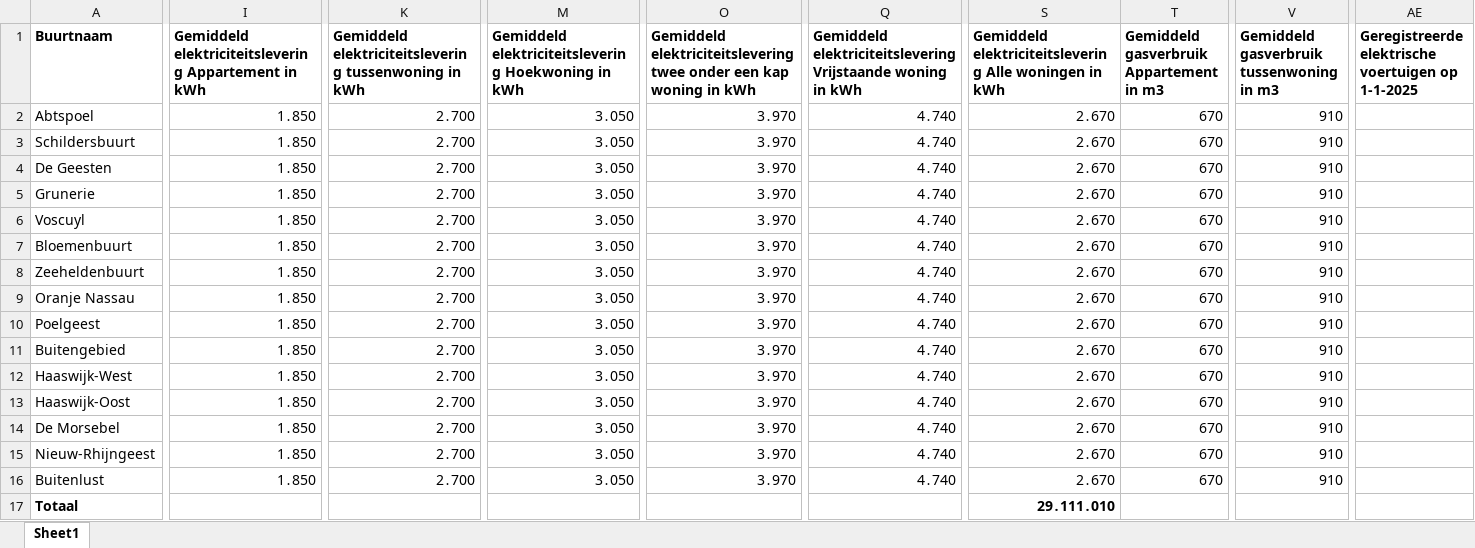
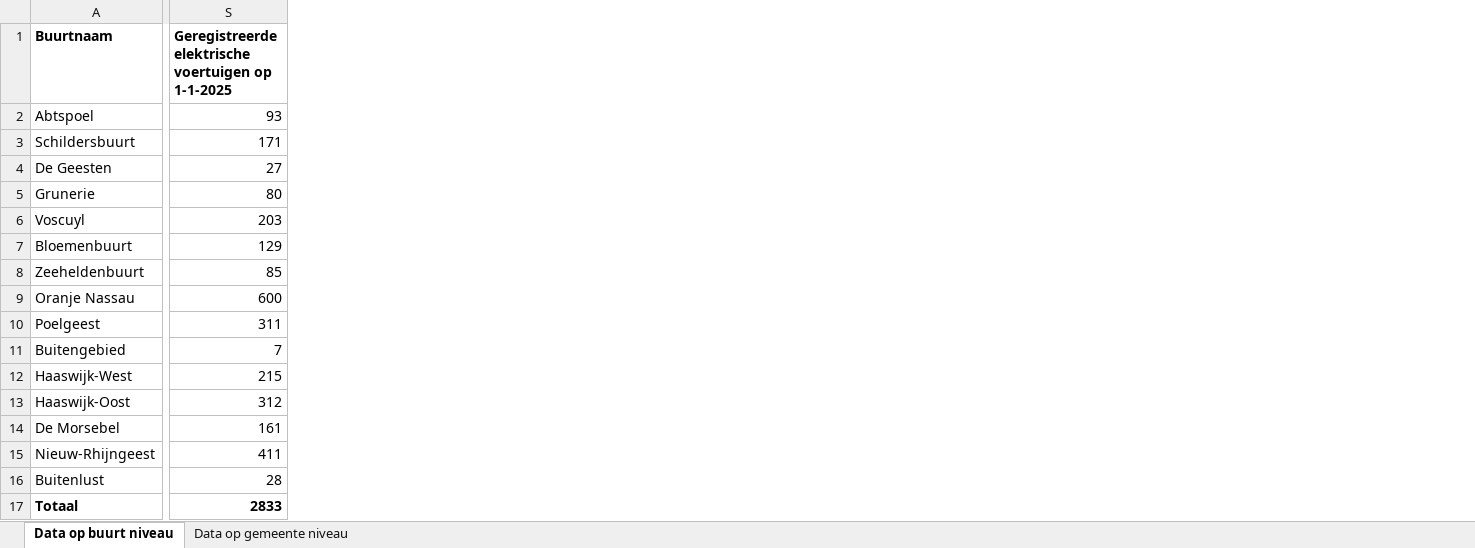
Before and after one commit to ottofabius-krachtwerk/netbelasting-oegstgeest, an Excel workbook: data/bron/bewerkte_data_per_buurt_1-1-2025.xlsx, sheet Data op buurt niveau, drawn as a sheet; only a part is shown, gaps mark what is left out; values as stored, in another font and other column widths than the file's, no borders; removed rows and columns are numbered as before the commit, all else as after; the diff covers the shown part only; the diff names each change by its address in the sheet, - before the commit and + after, or states it on an @@ line.

```diff
--- a/data/bron/bewerkte_data_per_buurt_1-1-2025.xlsx (sheet Data op buurt niveau)
+++ b/data/bron/bewerkte_data_per_buurt_1-1-2025.xlsx (sheet Data op buurt niveau)
-sheet tab: Sheet1
+sheet tab: Data op buurt niveau
+sheet tab: Data op gemeente niveau
-column I, rows 1-16: Gemiddeld elektriciteitslevering Appartement in kWh | 1․850 | 1․850 | 1․850 | 1․850 | 1․850 | 1․850 | 1․850 | 1․850 | 1․850 | 1․850 | 1․850 | 1․850 | 1․850 | 1․850 | 1․850
-column K, rows 1-16: Gemiddeld elektriciteitslevering tussenwoning in kWh | 2․700 | 2․700 | 2․700 | 2․700 | 2․700 | 2․700 | 2․700 | 2․700 | 2․700 | 2․700 | 2․700 | 2․700 | 2․700 | 2․700 | 2․700
-column M, rows 1-16: Gemiddeld elektriciteitslevering Hoekwoning in kWh | 3․050 | 3․050 | 3․050 | 3․050 | 3․050 | 3․050 | 3․050 | 3․050 | 3․050 | 3․050 | 3․050 | 3․050 | 3․050 | 3․050 | 3․050
-column O, rows 1-16: Gemiddeld elektriciteitslevering twee onder een kap woning in kWh | 3․970 | 3․970 | 3․970 | 3․970 | 3․970 | 3․970 | 3․970 | 3․970 | 3․970 | 3․970 | 3․970 | 3․970 | 3․970 | 3․970 | 3․970
-column Q, rows 1-16: Gemiddeld elektriciteitslevering Vrijstaande woning in kWh | 4․740 | 4․740 | 4․740 | 4․740 | 4․740 | 4․740 | 4․740 | 4․740 | 4․740 | 4․740 | 4․740 | 4․740 | 4․740 | 4․740 | 4․740
-column S, rows 1-17: Gemiddeld elektriciteitslevering Alle woningen in kWh | 2․670 | 2․670 | 2․670 | 2․670 | 2․670 | 2․670 | 2․670 | 2․670 | 2․670 | 2․670 | 2․670 | 2․670 | 2․670 | 2․670 | 2․670 | 29․111․010
-column T, rows 1-16: Gemiddeld gasverbruik Appartement in m3 | 670 | 670 | 670 | 670 | 670 | 670 | 670 | 670 | 670 | 670 | 670 | 670 | 670 | 670 | 670
-column V, rows 1-16: Gemiddeld gasverbruik tussenwoning in m3 | 910 | 910 | 910 | 910 | 910 | 910 | 910 | 910 | 910 | 910 | 910 | 910 | 910 | 910 | 910
-S2: (empty)
+S2: 93
-S3: (empty)
+S3: 171
-S4: (empty)
+S4: 27
-S5: (empty)
+S5: 80
-S6: (empty)
+S6: 203
-S7: (empty)
+S7: 129
-S8: (empty)
+S8: 85
-S9: (empty)
+S9: 600
-S10: (empty)
+S10: 311
-S11: (empty)
+S11: 7
-S12: (empty)
+S12: 215
-S13: (empty)
+S13: 312
-S14: (empty)
+S14: 161
-S15: (empty)
+S15: 411
-S16: (empty)
+S16: 28
-S17: (empty)
+S17: 2833
```
Also changed, not shown: 28 added columns, 4 removed columns and 1 edited cell elsewhere in this sheet, formulas that keep their value, 4 other files.
